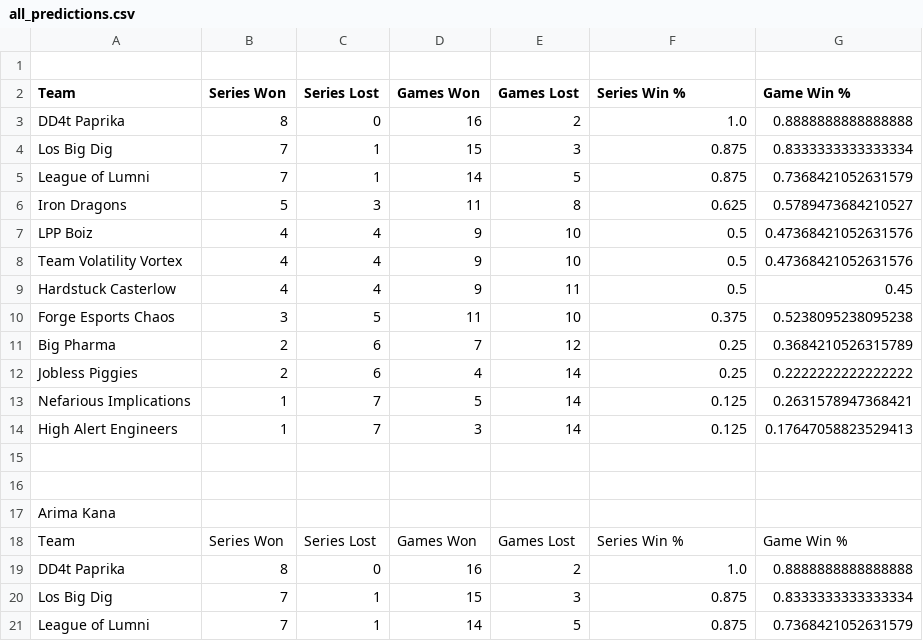
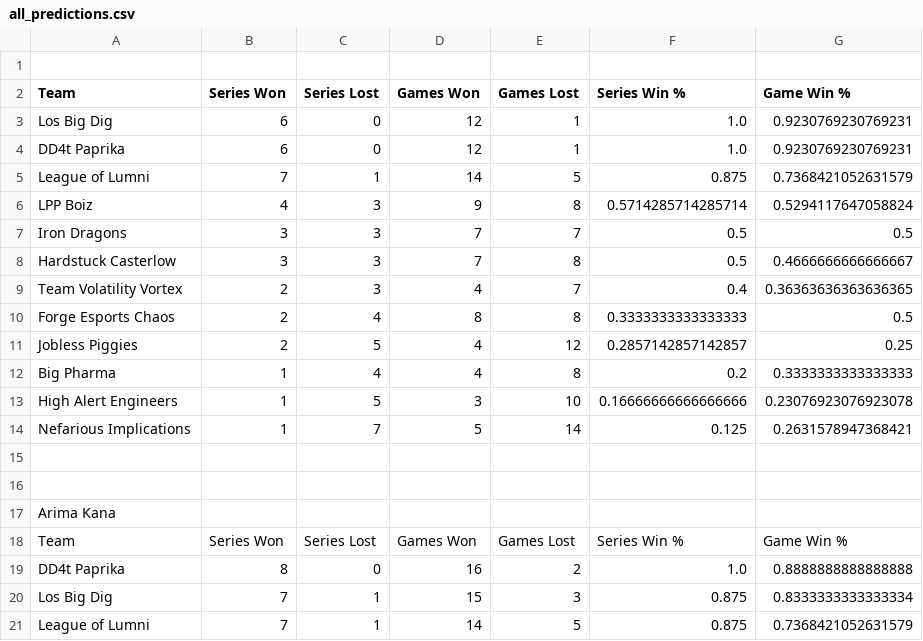
Before and after one commit to kieferarmand/Financial_predicitons, a CSV file: masterfile/all_predictions.csv, drawn as a sheet; only a part is shown; the diff covers the shown part only.

```diff
--- a/masterfile/all_predictions.csv
+++ b/masterfile/all_predictions.csv
@@ -2,14 +2,14 @@
 Team,Series Won,Series Lost,Games Won,Games Lost,Series Win %,Game Win %
-DD4t Paprika,8,0,16,2,1.0,0.8888888888888888
-Los Big Dig,7,1,15,3,0.875,0.8333333333333334
+Los Big Dig,6,0,12,1,1.0,0.9230769230769231
+DD4t Paprika,6,0,12,1,1.0,0.9230769230769231
 League of Lumni,7,1,14,5,0.875,0.7368421052631579
-Iron Dragons,5,3,11,8,0.625,0.5789473684210527
-LPP Boiz,4,4,9,10,0.5,0.47368421052631576
-Team Volatility Vortex,4,4,9,10,0.5,0.47368421052631576
-Hardstuck Casterlow,4,4,9,11,0.5,0.45
-Forge Esports Chaos,3,5,11,10,0.375,0.5238095238095238
-Big Pharma,2,6,7,12,0.25,0.3684210526315789
-Jobless Piggies,2,6,4,14,0.25,0.2222222222222222
+LPP Boiz,4,3,9,8,0.5714285714285714,0.5294117647058824
+Iron Dragons,3,3,7,7,0.5,0.5
+Hardstuck Casterlow,3,3,7,8,0.5,0.4666666666666667
+Team Volatility Vortex,2,3,4,7,0.4,0.36363636363636365
+Forge Esports Chaos,2,4,8,8,0.3333333333333333,0.5
+Jobless Piggies,2,5,4,12,0.2857142857142857,0.25
+Big Pharma,1,4,4,8,0.2,0.3333333333333333
+High Alert Engineers,1,5,3,10,0.16666666666666666,0.23076923076923078
 Nefarious Implications,1,7,5,14,0.125,0.2631578947368421
-High Alert Engineers,1,7,3,14,0.125,0.17647058823529413
 
```
Also changed, not shown: 15 added rows elsewhere in this file, individual/.csv, 1 other file.
